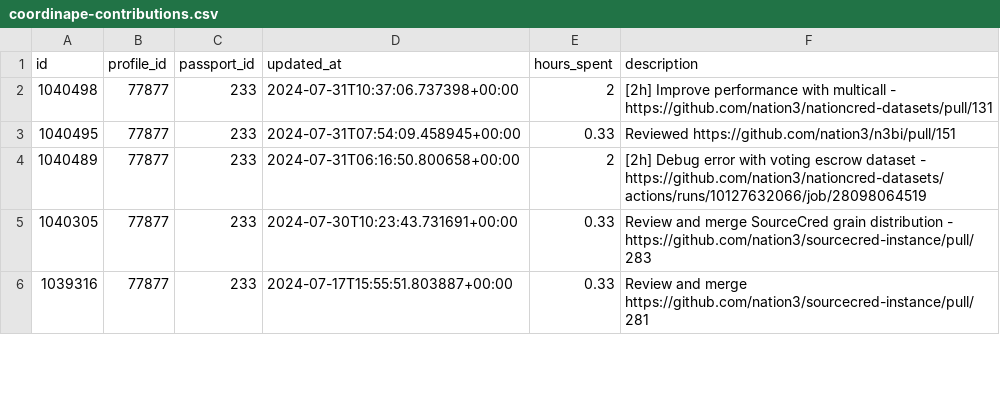
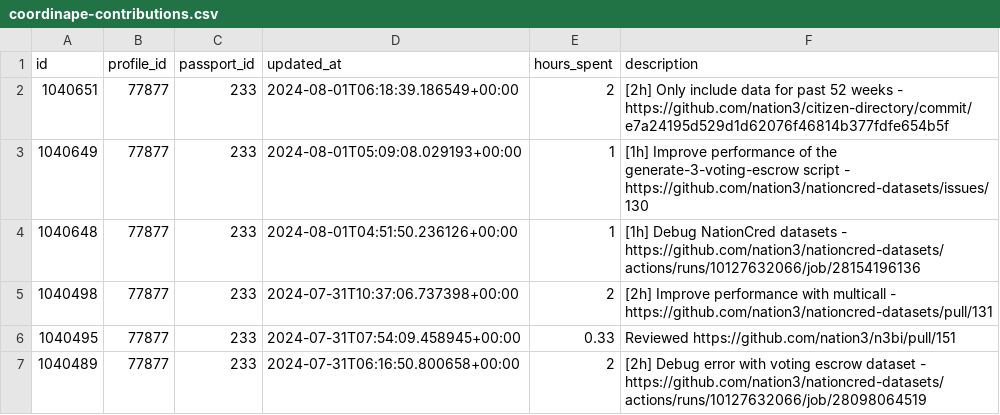
Before and after one commit to nation3/citizen-rewards, a CSV file: development-guild/contributions/coordinape-contributions.csv, drawn as a sheet; only a part is shown; the shorter side is filled out with more unchanged rows.

Commit message:
🧙 development guild - fetch coordinape contributions

```diff
--- a/development-guild/contributions/coordinape-contributions.csv
+++ b/development-guild/contributions/coordinape-contributions.csv
@@ -1,2 +1,5 @@
 id,profile_id,passport_id,updated_at,hours_spent,description
+1040651,77877,233,2024-08-01T06:18:39.186549+00:00,2,[2h] Only include data for past 52 weeks - https://github.com/nation3/citizen-directory/commit/e7a24195d529d1d62076f46814b377fdfe654b5f
+1040649,77877,233,2024-08-01T05:09:08.029193+00:00,1,[1h] Improve performance of the generate-3-voting-escrow script - https://github.com/nation3/nationcred-datasets/issues/130
+1040648,77877,233,2024-08-01T04:51:50.236126+00:00,1,[1h] Debug NationCred datasets - https://github.com/nation3/nationcred-datasets/actions/runs/10127632066/job/28154196136
 1040498,77877,233,2024-07-31T10:37:06.737398+00:00,2,[2h] Improve performance with multicall - https://github.com/nation3/nationcred-datasets/pull/131
```
